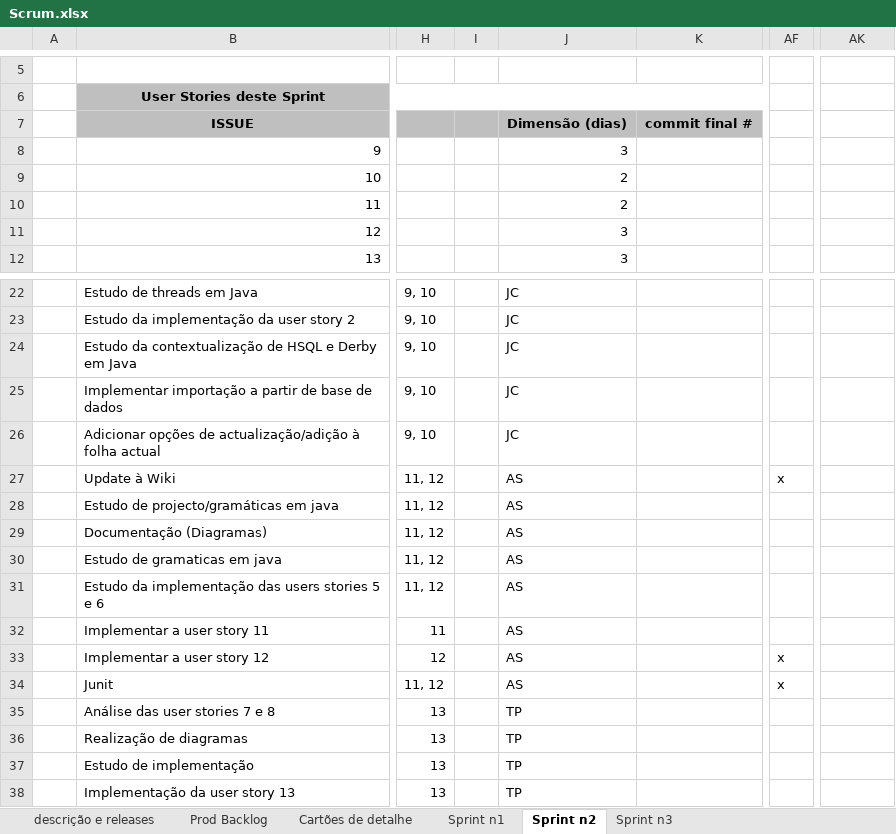
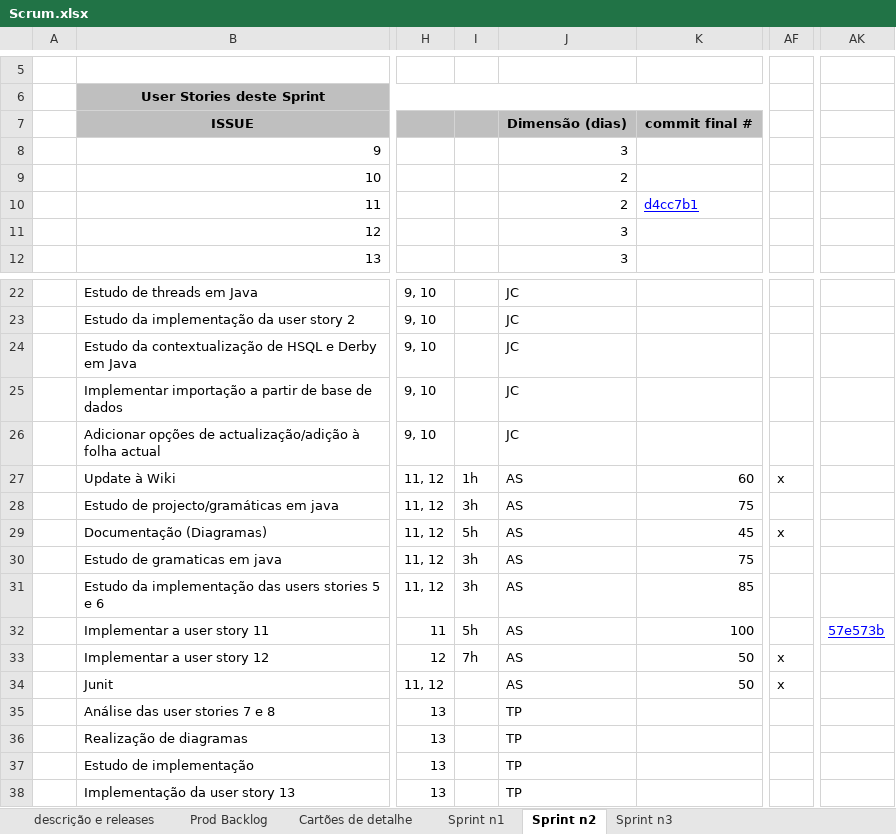
Before and after one commit to askpt/LAPR4, an Excel workbook: doc/Scrum.xlsx, sheet Sprint n2, drawn as a sheet; only a part is shown, gaps mark what is left out; values as stored, in another font and other column widths than the file's, no borders; conditional formats not drawn; the diff names each change by its address in the sheet, - before the commit and + after, or states it on an @@ line.

Commit message:
1100859: Updated Scrum file

```diff
--- a/doc/Scrum.xlsx (sheet Sprint n2)
+++ b/doc/Scrum.xlsx (sheet Sprint n2)
-K10: (empty)
+K10: d4cc7b1
-I27: (empty)
+I27: 1h
-K27: (empty)
+K27: 60
-I28: (empty)
+I28: 3h
-K28: (empty)
+K28: 75
-I29: (empty)
+I29: 5h
-K29: (empty)
+K29: 45
-AF29: (empty)
+AF29: x
-I30:I31: (empty)
+I30:I31: 3h
-K30: (empty)
+K30: 75
-K31: (empty)
+K31: 85
-I32: (empty)
+I32: 5h
-K32: (empty)
+K32: 100
-AK32: (empty)
+AK32: 57e573b
-I33: (empty)
+I33: 7h
-K33:K34: (empty)
+K33:K34: 50
```
Also changed, not shown: sheet Prod Backlog.
